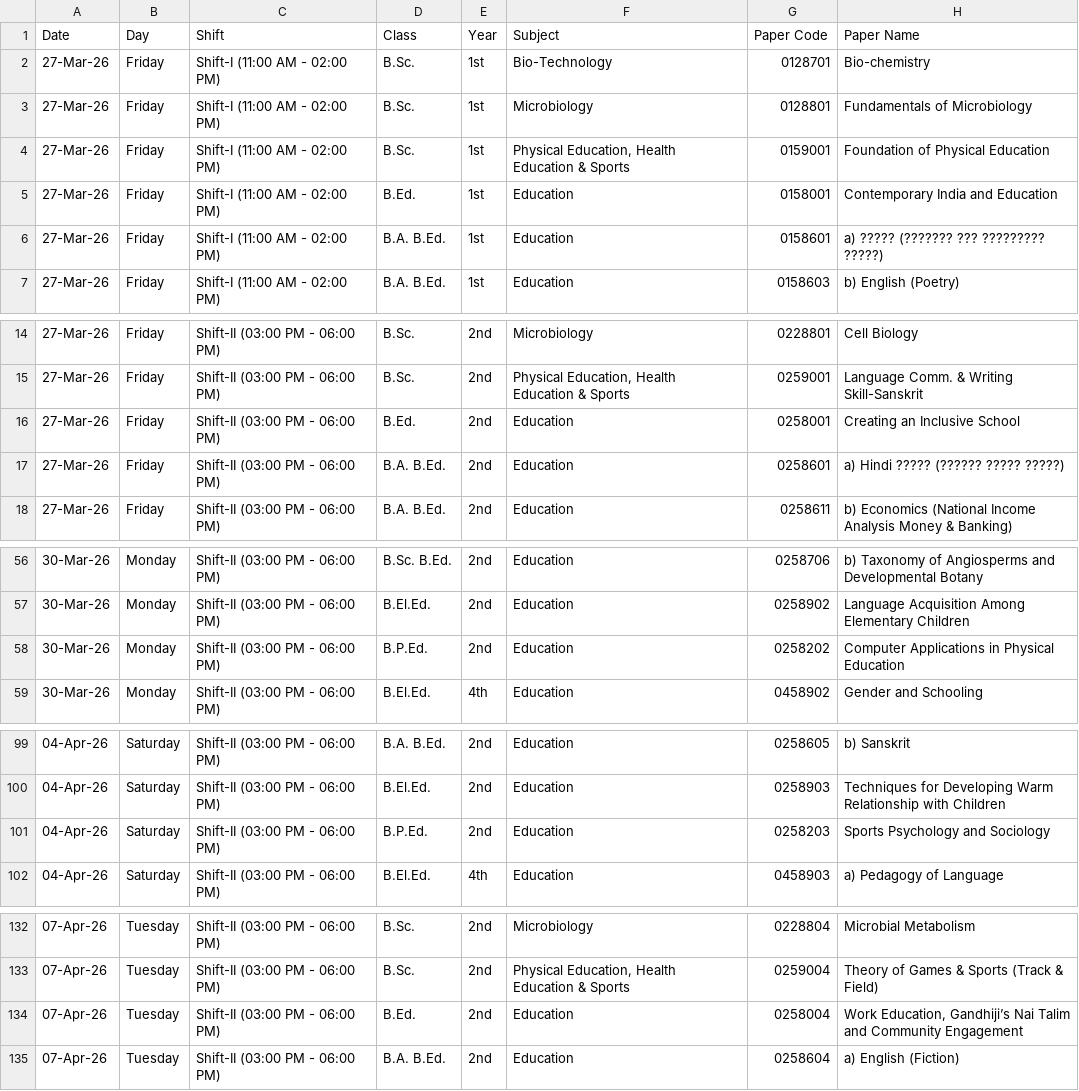
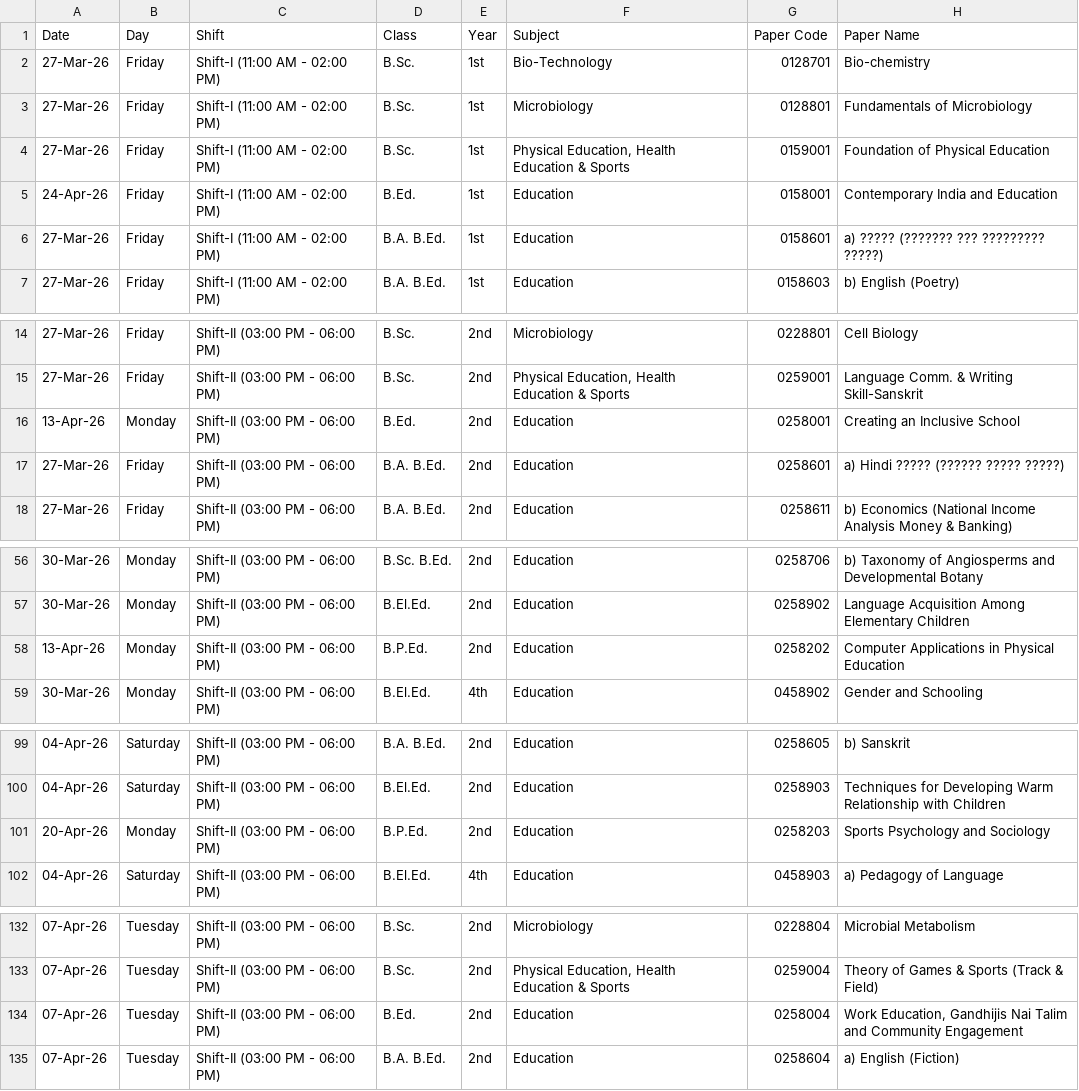
Before and after one commit to universityupdates08/UU, a CSV file: MSUDatesheet1.csv (was MSUDatesheet.csv), drawn as a sheet; only a part is shown, gaps mark what is left out; the diff names each change by its address in the sheet, - before the commit and + after, or states it on an @@ line.

Commit message:
Update and rename MSUDatesheet.csv to MSUDatesheet1.csv

```diff
--- a/MSUDatesheet.csv
+++ b/MSUDatesheet1.csv
-A5 (Date): 27-Mar-26
+A5 (Date): 24-Apr-26
-A16 (Date): 27-Mar-26
+A16 (Date): 13-Apr-26
-B16 (Day): Friday
+B16 (Day): Monday
-A58 (Date): 30-Mar-26
+A58 (Date): 13-Apr-26
-A101 (Date): 04-Apr-26
+A101 (Date): 20-Apr-26
-B101 (Day): Saturday
+B101 (Day): Monday
-H134 (Paper Name): Work Education, Gandhiji’s Nai Talim…
+H134 (Paper Name): Work Education, Gandhijis Nai Talim…
```
